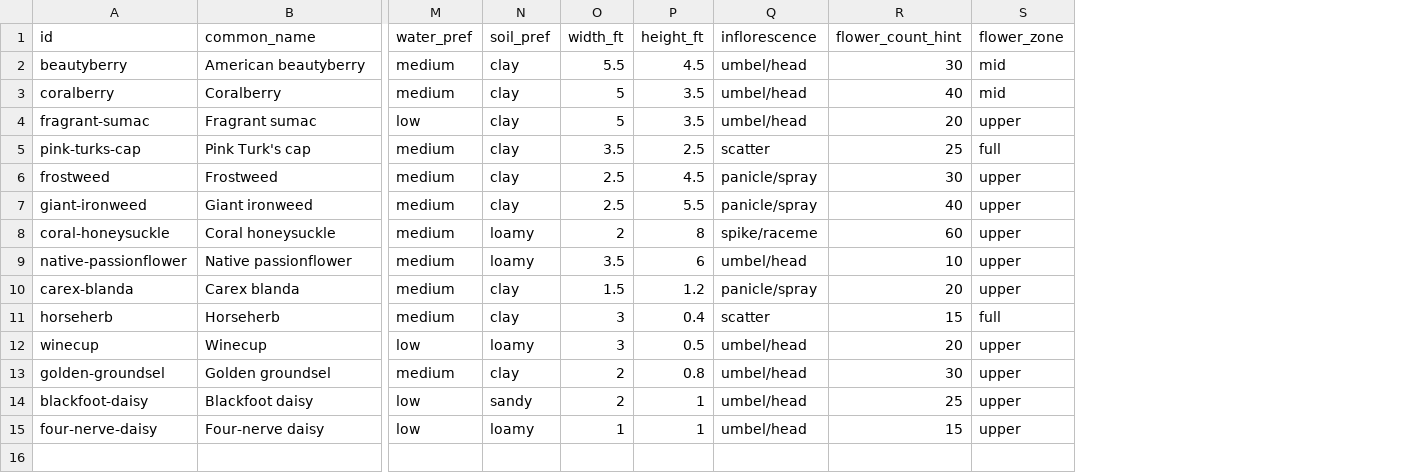
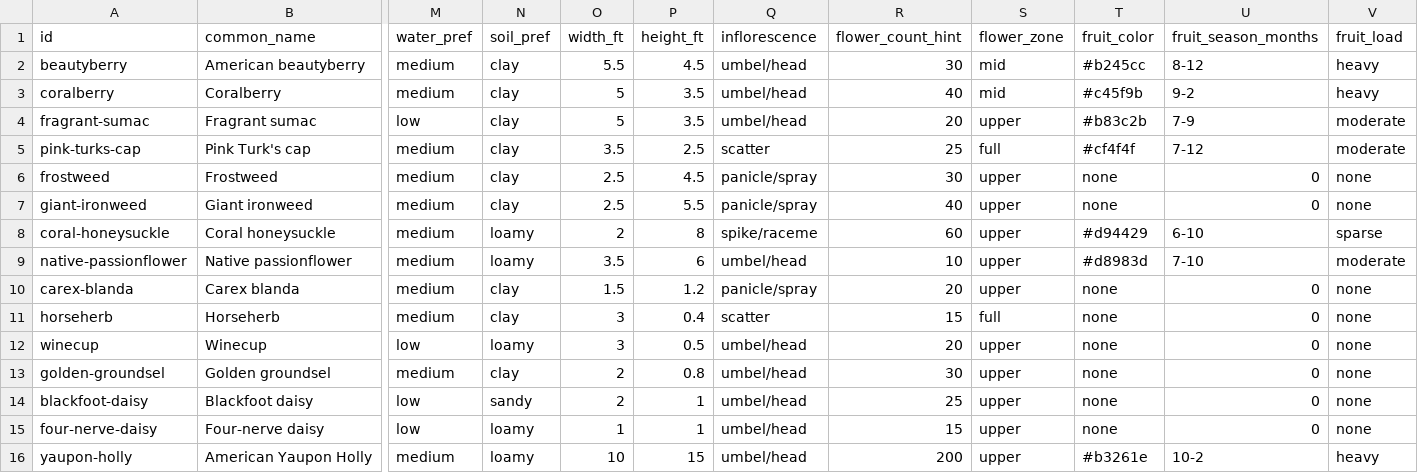
Before and after one commit to johntron/native_landscaping, a CSV file: plants.csv, drawn as a sheet; only a part is shown, gaps mark what is left out; rows hold the shown columns only; the diff names each change by its address in the sheet, - before the commit and + after, or states it on an @@ line.

Commit message:
Plant layer filter and new layout

```diff
--- a/plants.csv
+++ b/plants.csv
+column T (fruit_color), rows 2-15: #b245cc | #c45f9b | #b83c2b | #cf4f4f | none | none | #d94429 | #d8983d | none | none | none | none | none | none
+column U (fruit_season_months), rows 2-15: 8-12 | 9-2 | 7-9 | 7-12 | 0 | 0 | 6-10 | 7-10 | 0 | 0 | 0 | 0 | 0 | 0
+column V (fruit_load), rows 2-15: heavy | heavy | moderate | moderate | none | none | sparse | moderate | none | none | none | none | none | none
+row 16: yaupon-holly | American Yaupon Holly | medium | loamy | 10 | 15 | umbel/head | 200 | upper | #b3261e | 10-2 | heavy
```
Also changed, not shown: planting_layout.csv, 6 other files.
